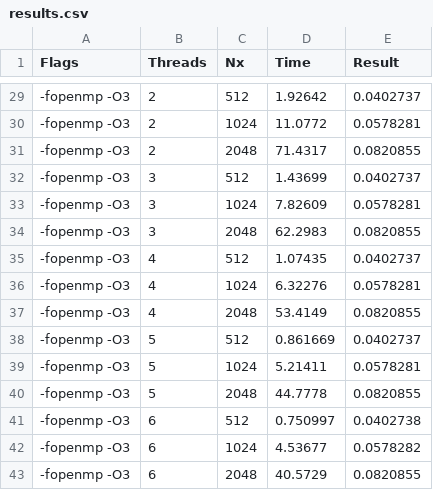
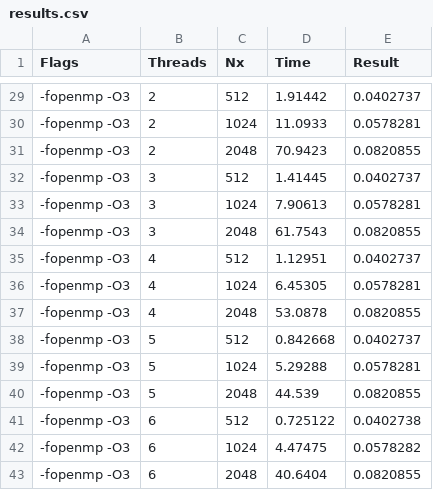
Before and after one commit to carloshenriquefbf/high-performance-computing, a CSV file: exercise4/documents/results.csv, drawn as a sheet; only a part is shown, gaps mark what is left out; the diff covers the shown part only; the diff names each change by its address in the sheet, - before the commit and + after, or states it on an @@ line.

```diff
--- a/exercise4/documents/results.csv
+++ b/exercise4/documents/results.csv
-D29 (Time): 1.92642
+D29 (Time): 1.91442
-D30 (Time): 11.0772
+D30 (Time): 11.0933
-D31 (Time): 71.4317
+D31 (Time): 70.9423
-D32 (Time): 1.43699
+D32 (Time): 1.41445
-D33 (Time): 7.82609
+D33 (Time): 7.90613
-D34 (Time): 62.2983
+D34 (Time): 61.7543
-D35 (Time): 1.07435
+D35 (Time): 1.12951
-D36 (Time): 6.32276
+D36 (Time): 6.45305
-D37 (Time): 53.4149
+D37 (Time): 53.0878
-D38 (Time): 0.861669
+D38 (Time): 0.842668
-D39 (Time): 5.21411
+D39 (Time): 5.29288
-D40 (Time): 44.7778
+D40 (Time): 44.539
-D41 (Time): 0.750997
+D41 (Time): 0.725122
-D42 (Time): 4.53677
+D42 (Time): 4.47475
-D43 (Time): 40.5729
+D43 (Time): 40.6404
```
Also changed, not shown: 30 edited cells elsewhere in this file, 2 other files.
